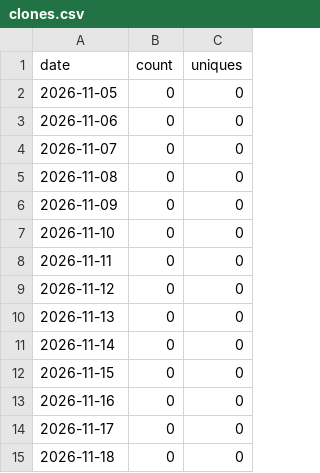
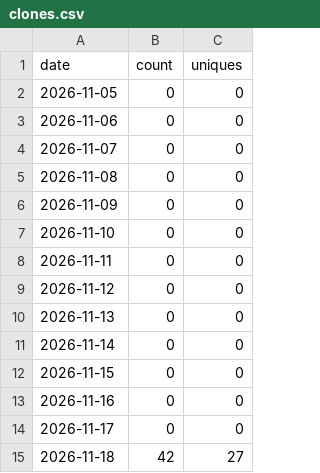
Before and after one commit to Anonymous-Authors-CMG/CMG-Skills, a CSV file: data/clones.csv, drawn as a sheet.

```diff
--- a/data/clones.csv
+++ b/data/clones.csv
@@ -14,2 +14,2 @@ date,count,uniques
 2026-11-17,0,0
-2026-11-18,0,0
+2026-11-18,42,27
```
Also changed, not shown: data/views.csv, 3 other files.
